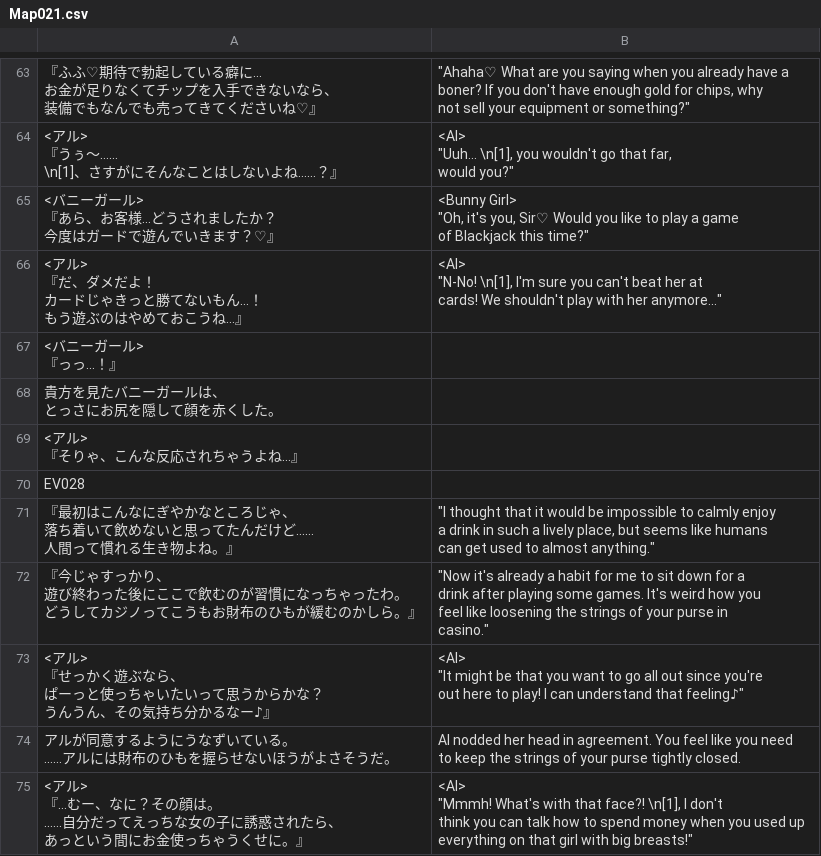
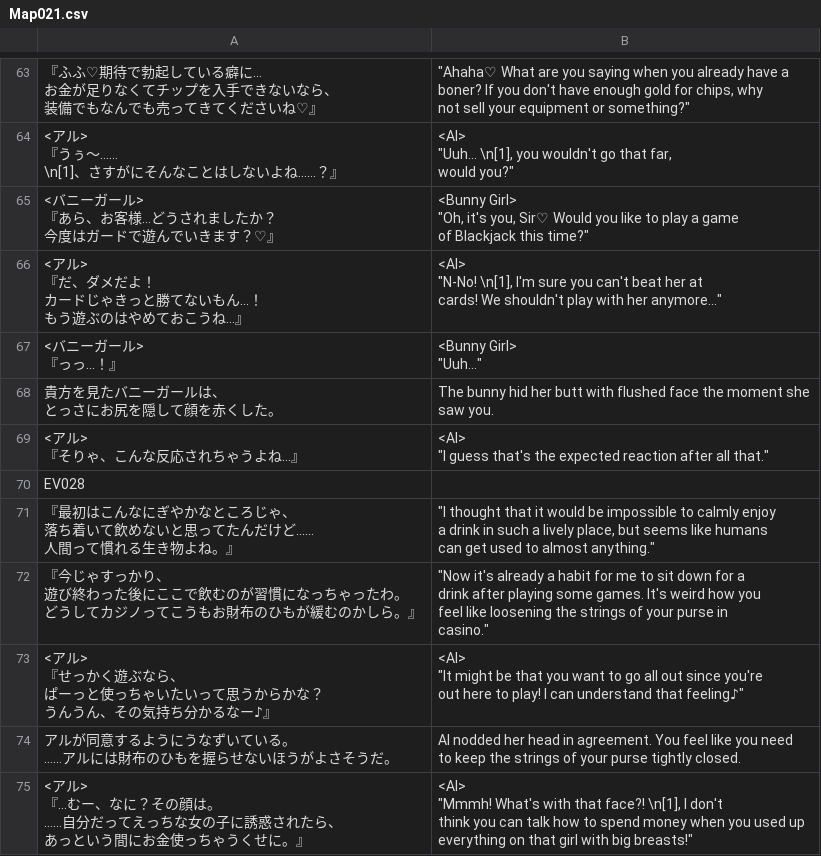
Before and after one commit to PummelsTL/TowerOfAlfimia, a CSV file: www/data/Map021.csv, drawn as a sheet; only a part is shown, gaps mark what is left out; ↵ is a line break in a cell; the diff names each change by its address in the sheet, - before the commit and + after, or states it on an @@ line.

Commit message:
Update Map021.csv

```diff
--- a/www/data/Map021.csv
+++ b/www/data/Map021.csv
-B67: (empty)
+B67: <Bunny Girl> ↵ "Uuh..."
-B68: (empty)
+B68: The bunny hid her butt with flushed face the moment she ↵ saw you.
-B69: (empty)
+B69: <Al> ↵ "I guess that's the expected reaction after all that."
```
